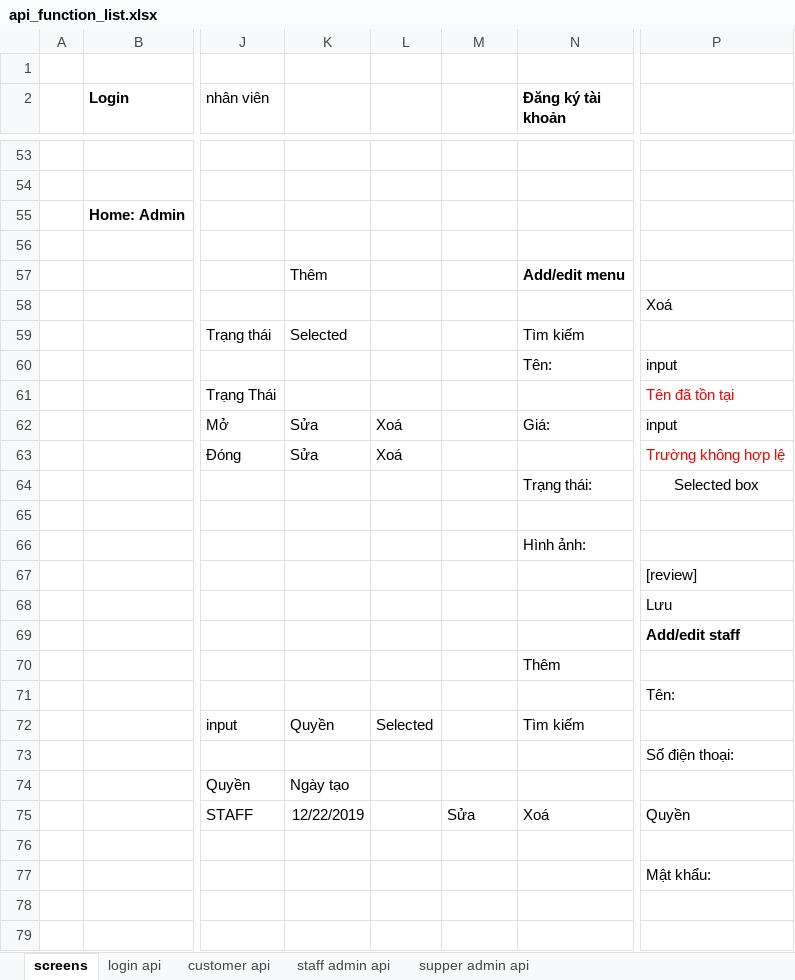
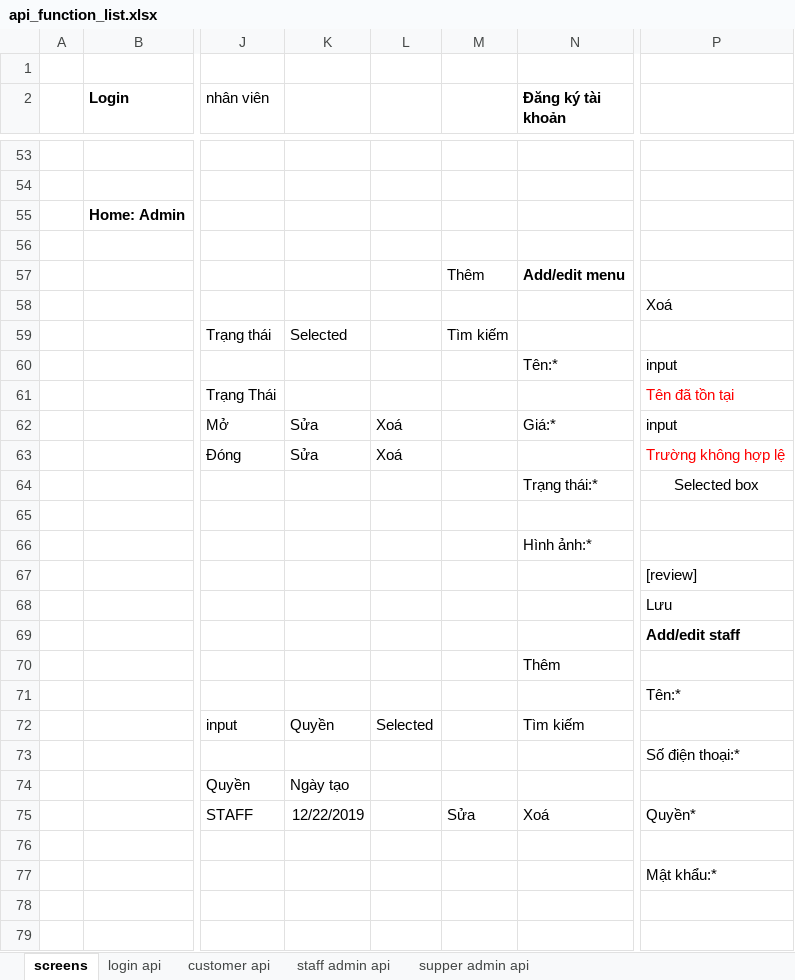
Before and after one commit to abc-xyz-cottz/abc-xyz, an Excel workbook: api_function_list.xlsx, sheet screens, drawn as a sheet; only a part is shown, gaps mark what is left out; values as stored, in another font and other column widths than the file's, no borders; the diff covers the shown part only; the diff names each change by its address in the sheet, - before the commit and + after, or states it on an @@ line.

```diff
--- a/api_function_list.xlsx (sheet screens)
+++ b/api_function_list.xlsx (sheet screens)
-K57: Thêm
+K57: (empty)
-M57: (empty)
+M57: Thêm
-M59: (empty)
+M59: Tìm kiếm
-N59 (Đăng ký tài khoản): Tìm kiếm
+N59 (Đăng ký tài khoản): (empty)
-N60 (Đăng ký tài khoản): Tên:
+N60 (Đăng ký tài khoản): Tên:*
-N62 (Đăng ký tài khoản): Giá:
+N62 (Đăng ký tài khoản): Giá:*
-N64 (Đăng ký tài khoản): Trạng thái:
+N64 (Đăng ký tài khoản): Trạng thái:*
-N66 (Đăng ký tài khoản): Hình ảnh:
+N66 (Đăng ký tài khoản): Hình ảnh:*
-P71: Tên:
+P71: Tên:*
-P73: Số điện thoại:
+P73: Số điện thoại:*
-P75: Quyền
+P75: Quyền*
-P77: Mật khẩu:
+P77: Mật khẩu:*
```
Also changed, not shown: 31 edited cells elsewhere in this sheet.
